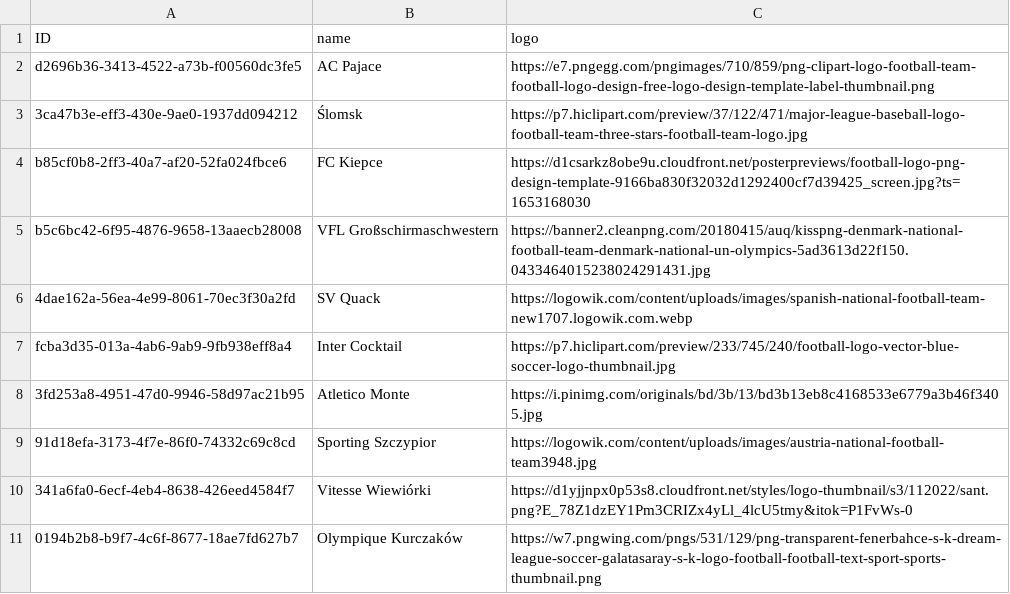
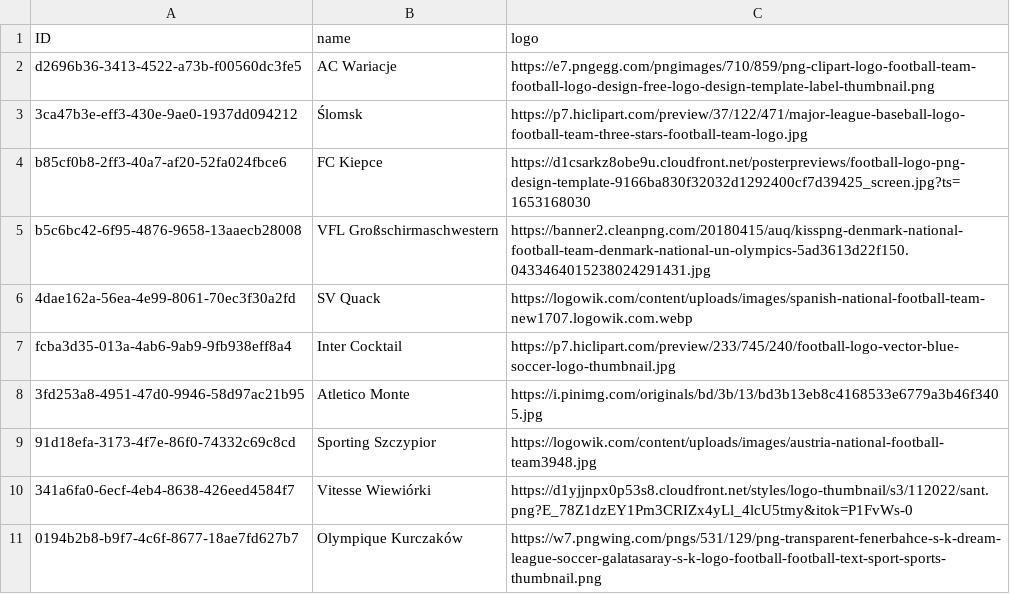
Before and after one commit to Papunio/ADWTMP, a CSV file: db/data/db-Teams.csv, drawn as a sheet.

```diff
--- a/db/data/db-Teams.csv
+++ b/db/data/db-Teams.csv
@@ -1,3 +1,3 @@
 ID;name;logo
-d2696b36-3413-4522-a73b-f00560dc3fe5;AC Pajace;https://e7.pngegg.com/pngimages/710/859/png-clipart-logo-football-team-football-logo-design-free-logo-design-template-label-thumbnail.png
+d2696b36-3413-4522-a73b-f00560dc3fe5;AC Wariacje;https://e7.pngegg.com/pngimages/710/859/png-clipart-logo-football-team-football-logo-design-free-logo-design-template-label-thumbnail.png
 3ca47b3e-eff3-430e-9ae0-1937dd094212;Ślomsk;https://p7.hiclipart.com/preview/37/122/471/major-league-baseball-logo-football-team-three-stars-football-team-logo.jpg
```
Also changed, not shown: db/data/db-Players.csv, 13 other files.
